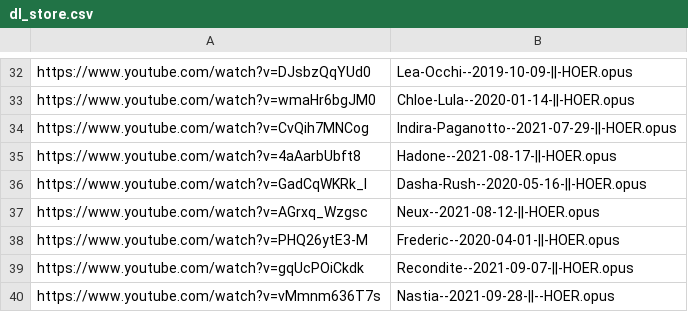
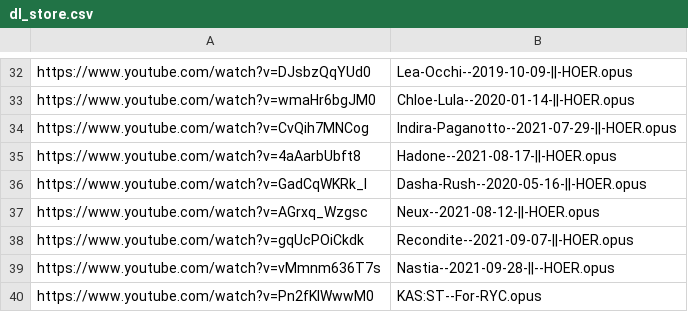
Before and after one commit to MordecaiMalignatus/work-music, a CSV file: dl_store.csv, drawn as a sheet; only a part is shown, gaps mark what is left out; the shorter side is filled out with more unchanged rows; the diff names each change by its address in the sheet, - before the commit and + after, or states it on an @@ line.

Commit message:
Delete: Frederic

```diff
--- a/dl_store.csv
+++ b/dl_store.csv
-row 38: https://www.youtube.com/watch?v=PHQ26ytE3-M | Frederic--2020-04-01-||-HOER.opus
```
